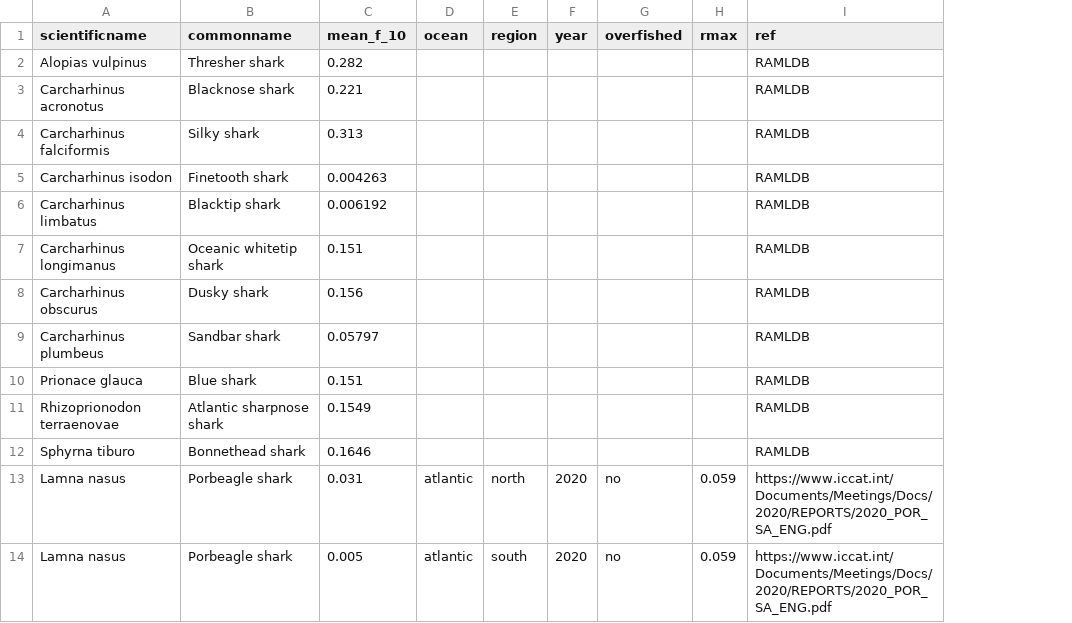
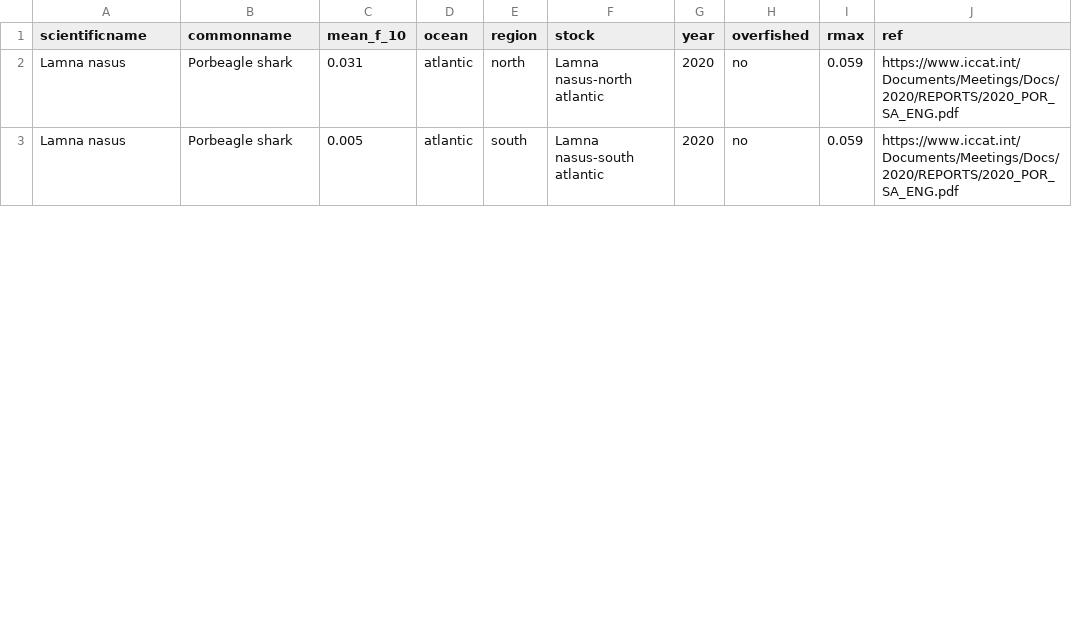
Before and after one commit to lmfeitos/elasmo-prm, a CSV file: data/ramldb_f_means.csv, drawn as a sheet; only a part is shown; removed rows and columns are numbered as before the commit, all else as after; the diff covers the shown part only; the diff names each change by its address in the sheet, - before the commit and + after, or states it on an @@ line.

Commit message:
updated f dataset

```diff
--- a/data/ramldb_f_means.csv
+++ b/data/ramldb_f_means.csv
+column F (stock), rows 2-3: Lamna nasus-north atlantic | Lamna nasus-south atlantic
-row 2: Alopias vulpinus | Thresher shark | 0.282 |  |  |  |  |  | RAMLDB
-row 3: Carcharhinus acronotus | Blacknose shark | 0.221 |  |  |  |  |  | RAMLDB
-row 4: Carcharhinus falciformis | Silky shark | 0.313 |  |  |  |  |  | RAMLDB
-row 5: Carcharhinus isodon | Finetooth shark | 0.004263 |  |  |  |  |  | RAMLDB
-row 6: Carcharhinus limbatus | Blacktip shark | 0.006192 |  |  |  |  |  | RAMLDB
-row 7: Carcharhinus longimanus | Oceanic whitetip shark | 0.151 |  |  |  |  |  | RAMLDB
-row 8: Carcharhinus obscurus | Dusky shark | 0.156 |  |  |  |  |  | RAMLDB
-row 9: Carcharhinus plumbeus | Sandbar shark | 0.05797 |  |  |  |  |  | RAMLDB
-row 10: Prionace glauca | Blue shark | 0.151 |  |  |  |  |  | RAMLDB
-row 11: Rhizoprionodon terraenovae | Atlantic sharpnose shark | 0.1549 |  |  |  |  |  | RAMLDB
-row 12: Sphyrna tiburo | Bonnethead shark | 0.1646 |  |  |  |  |  | RAMLDB
```
Also changed, not shown: 29 edited cells elsewhere in this file.
